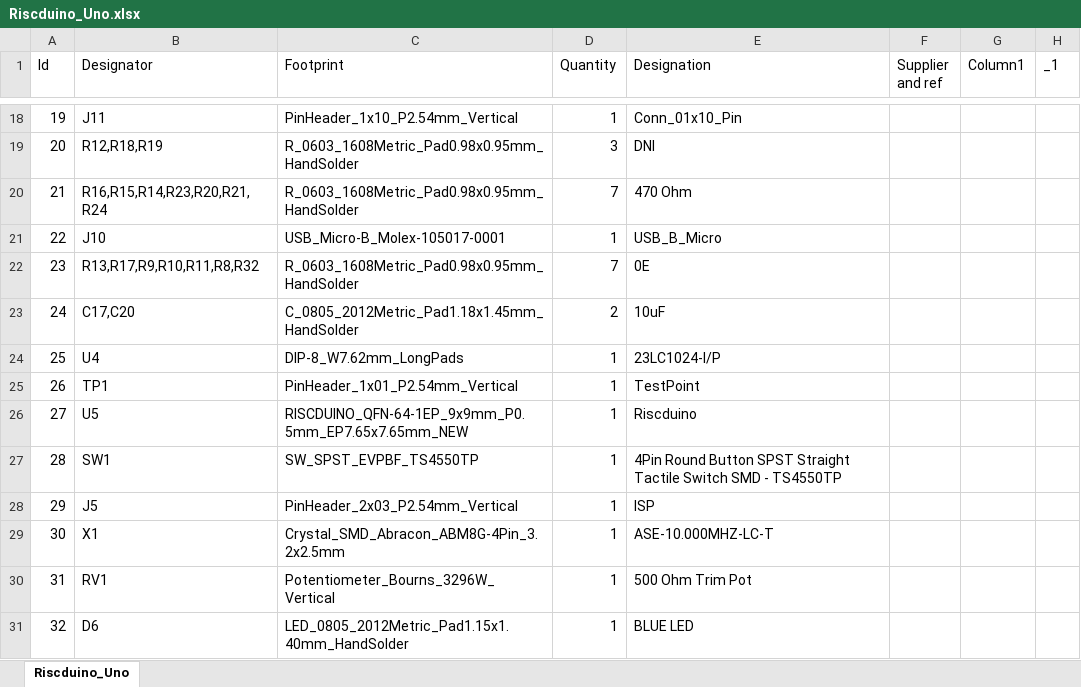
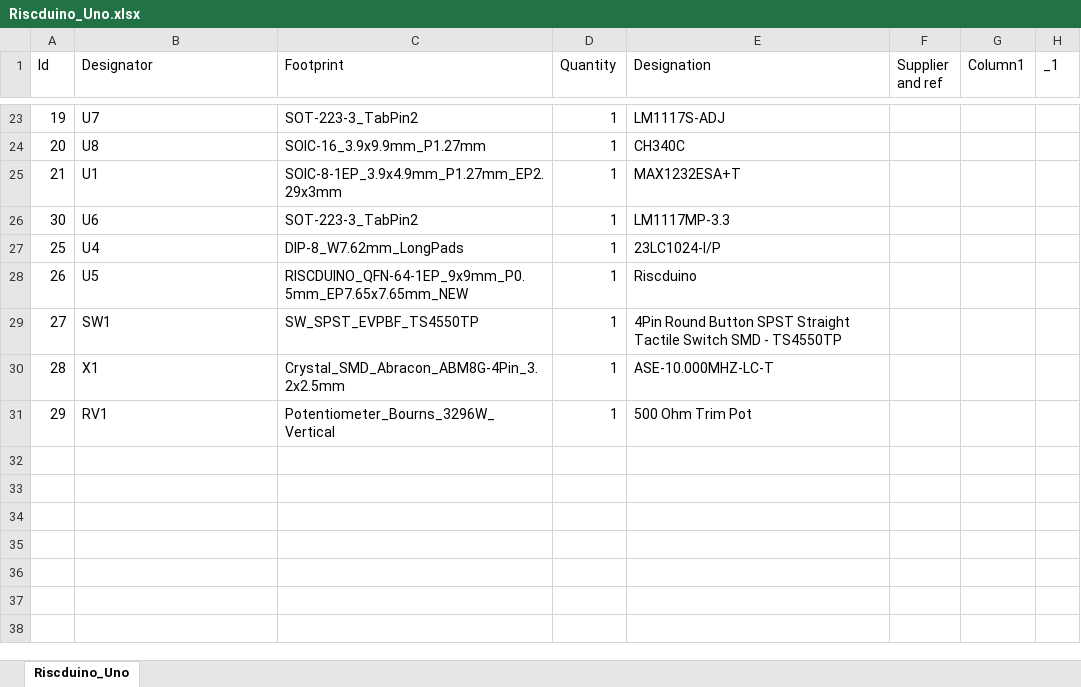
Before and after one commit to dineshannayya/riscduino_bringup, an Excel workbook: 2206Q/riscduino_board/Riscduino_Uno_Rev1.0/Riscduino_Uno.xlsx, sheet Riscduino_Uno, drawn as a sheet; only a part is shown, gaps mark what is left out; values as stored, in another font and other column widths than the file's, no borders; table styles not drawn; removed rows and columns are numbered as before the commit, all else as after; the diff covers the shown part only; the diff names each change by its address in the sheet, - before the commit and + after, or states it on an @@ line.

```diff
--- a/2206Q/riscduino_board/Riscduino_Uno_Rev1.0/Riscduino_Uno.xlsx (sheet Riscduino_Uno)
+++ b/2206Q/riscduino_board/Riscduino_Uno_Rev1.0/Riscduino_Uno.xlsx (sheet Riscduino_Uno)
-B23 (Designator): J11
+B23 (Designator): U7
-C23 (Footprint): PinHeader_1x10_P2.54mm_Vertical
+C23 (Footprint): SOT-223-3_TabPin2
-E23 (Designation): Conn_01x10_Pin
+E23 (Designation): LM1117S-ADJ
-B24 (Designator): R12,R18,R19
+B24 (Designator): U8
-C24 (Footprint): R_0603_1608Metric_Pad0.98x0.95mm_HandSolder
+C24 (Footprint): SOIC-16_3.9x9.9mm_P1.27mm
-D24 (Quantity): 3
+D24 (Quantity): 1
-E24 (Designation): DNI
+E24 (Designation): CH340C
-B25 (Designator): R16,R15,R14,R23,R20,R21,R24
+B25 (Designator): U1
-C25 (Footprint): R_0603_1608Metric_Pad0.98x0.95mm_HandSolder
+C25 (Footprint): SOIC-8-1EP_3.9x4.9mm_P1.27mm_EP2.29x3mm
-D25 (Quantity): 7
+D25 (Quantity): 1
-E25 (Designation): 470 Ohm
+E25 (Designation): MAX1232ESA+T
-row 21: 22 | J10 | USB_Micro-B_Molex-105017-0001 | 1 | USB_B_Micro
-row 22: 23 | R13,R17,R9,R10,R11,R8,R32 | R_0603_1608Metric_Pad0.98x0.95mm_HandSolder | 7 | 0E
-row 23: 24 | C17,C20 | C_0805_2012Metric_Pad1.18x1.45mm_HandSolder | 2 | 10uF
+row 26: 30 | U6 | SOT-223-3_TabPin2 | 1 | LM1117MP-3.3
-B28 (Designator): TP1
+B28 (Designator): U5
-C28 (Footprint): PinHeader_1x01_P2.54mm_Vertical
+C28 (Footprint): RISCDUINO_QFN-64-1EP_9x9mm_P0.5mm_EP7.65x7.65mm_NEW
-E28 (Designation): TestPoint
+E28 (Designation): Riscduino
-B29 (Designator): U5
+B29 (Designator): SW1
-C29 (Footprint): RISCDUINO_QFN-64-1EP_9x9mm_P0.5mm_EP7.65x7.65mm_NEW
+C29 (Footprint): SW_SPST_EVPBF_TS4550TP
-E29 (Designation): Riscduino
+E29 (Designation): 4Pin Round Button SPST Straight Tactile Switch SMD - TS4550TP
-B30 (Designator): SW1
+B30 (Designator): X1
-C30 (Footprint): SW_SPST_EVPBF_TS4550TP
+C30 (Footprint): Crystal_SMD_Abracon_ABM8G-4Pin_3.2x2.5mm
-E30 (Designation): 4Pin Round Button SPST Straight Tactile Switch SMD - TS4550TP
+E30 (Designation): ASE-10.000MHZ-LC-T
-B31 (Designator): J5
+B31 (Designator): RV1
-C31 (Footprint): PinHeader_2x03_P2.54mm_Vertical
+C31 (Footprint): Potentiometer_Bourns_3296W_Vertical
-E31 (Designation): ISP
+E31 (Designation): 500 Ohm Trim Pot
-row 29: 30 | X1 | Crystal_SMD_Abracon_ABM8G-4Pin_3.2x2.5mm | 1 | ASE-10.000MHZ-LC-T
-row 30: 31 | RV1 | Potentiometer_Bourns_3296W_Vertical | 1 | 500 Ohm Trim Pot
-row 31: 32 | D6 | LED_0805_2012Metric_Pad1.15x1.40mm_HandSolder | 1 | BLUE LED
```
Also changed, not shown: 5 added rows and 56 edited cells elsewhere in this sheet, formulas that keep their value.
